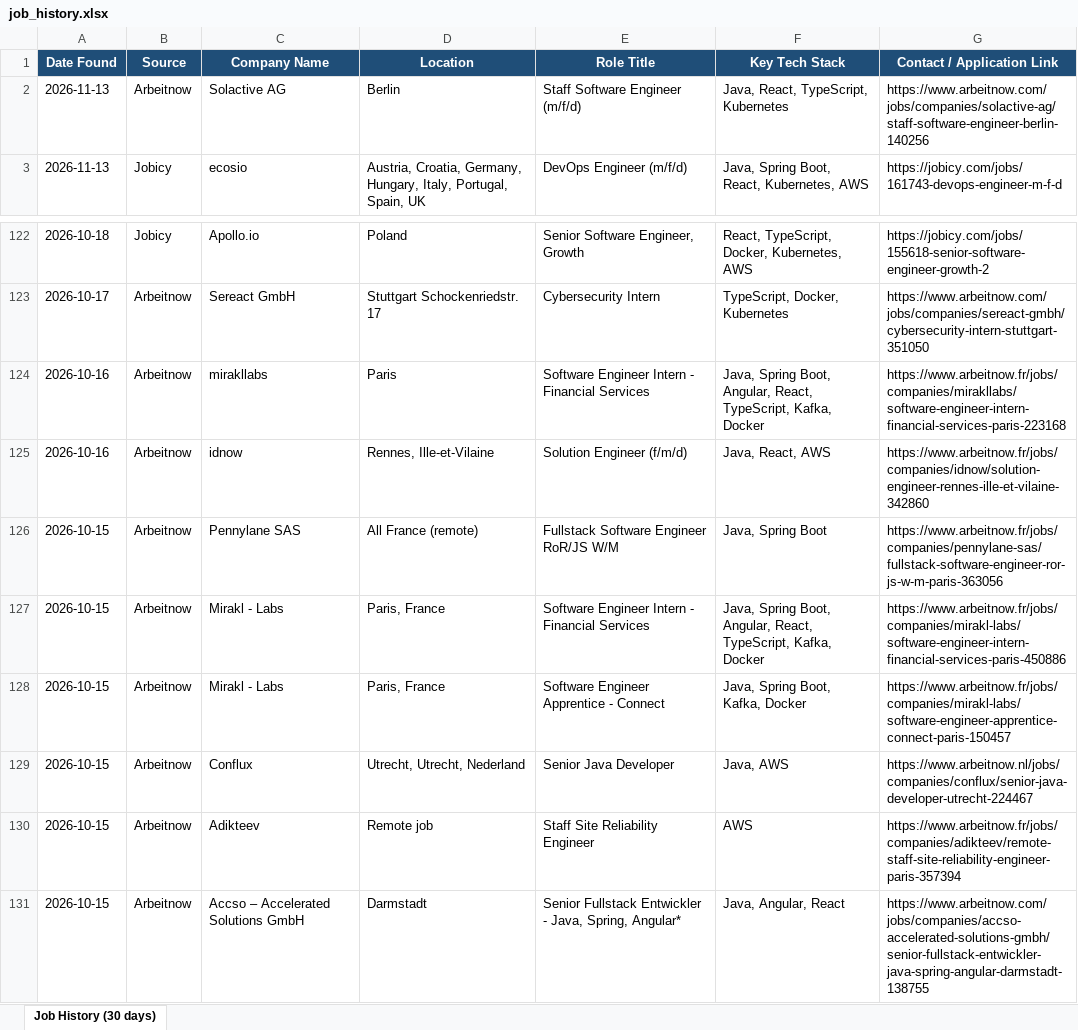
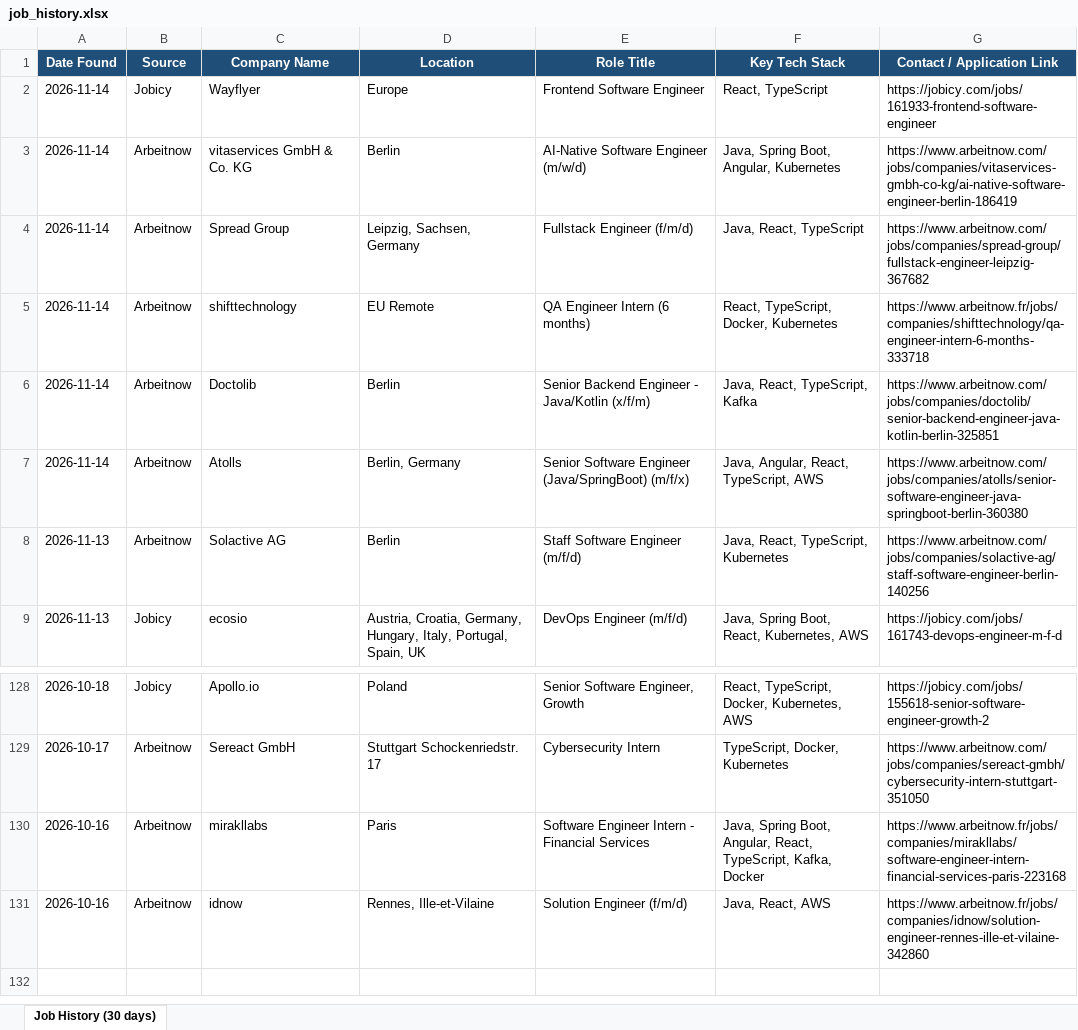
Before and after one commit to Sudheernookala/my-job-search-agent, an Excel workbook: data/job_history.xlsx, sheet Job History (30 days), drawn as a sheet; only a part is shown, gaps mark what is left out; values as stored, in another font and other column widths than the file's, no borders; removed rows and columns are numbered as before the commit, all else as after; the diff names each change by its address in the sheet, - before the commit and + after, or states it on an @@ line.

```diff
--- a/data/job_history.xlsx (sheet Job History (30 days))
+++ b/data/job_history.xlsx (sheet Job History (30 days))
+row 2: 2026-11-14 | Jobicy | Wayflyer | Europe | Frontend Software Engineer | React, TypeScript | https://jobicy.com/jobs/161933-frontend-software-engineer
+row 3: 2026-11-14 | Arbeitnow | vitaservices GmbH & Co. KG | Berlin | AI-Native Software Engineer (m/w/d) | Java, Spring Boot, Angular, Kubernetes | https://www.arbeitnow.com/jobs/companies/vitaservices-gmbh-co-kg/ai-native-software-engineer-berlin-186419
+row 4: 2026-11-14 | Arbeitnow | Spread Group | Leipzig, Sachsen, Germany | Fullstack Engineer (f/m/d) | Java, React, TypeScript | https://www.arbeitnow.com/jobs/companies/spread-group/fullstack-engineer-leipzig-367682
+row 5: 2026-11-14 | Arbeitnow | shifttechnology | EU Remote | QA Engineer Intern (6 months) | React, TypeScript, Docker, Kubernetes | https://www.arbeitnow.fr/jobs/companies/shifttechnology/qa-engineer-intern-6-months-333718
+row 6: 2026-11-14 | Arbeitnow | Doctolib | Berlin | Senior Backend Engineer - Java/Kotlin (x/f/m) | Java, React, TypeScript, Kafka | https://www.arbeitnow.com/jobs/companies/doctolib/senior-backend-engineer-java-kotlin-berlin-325851
+row 7: 2026-11-14 | Arbeitnow | Atolls | Berlin, Germany | Senior Software Engineer (Java/SpringBoot) (m/f/x) | Java, Angular, React, TypeScript, AWS | https://www.arbeitnow.com/jobs/companies/atolls/senior-software-engineer-java-springboot-berlin-360380
-row 126: 2026-10-15 | Arbeitnow | Pennylane SAS | All France (remote) | Fullstack Software Engineer RoR/JS W/M | Java, Spring Boot | https://www.arbeitnow.fr/jobs/companies/pennylane-sas/fullstack-software-engineer-ror-js-w-m-paris-363056
-row 127: 2026-10-15 | Arbeitnow | Mirakl - Labs | Paris, France | Software Engineer Intern - Financial Services | Java, Spring Boot, Angular, React, TypeScript, Kafka, Docker | https://www.arbeitnow.fr/jobs/companies/mirakl-labs/software-engineer-intern-financial-services-paris-450886
-row 128: 2026-10-15 | Arbeitnow | Mirakl - Labs | Paris, France | Software Engineer Apprentice - Connect | Java, Spring Boot, Kafka, Docker | https://www.arbeitnow.fr/jobs/companies/mirakl-labs/software-engineer-apprentice-connect-paris-150457
-row 129: 2026-10-15 | Arbeitnow | Conflux | Utrecht, Utrecht, Nederland | Senior Java Developer | Java, AWS | https://www.arbeitnow.nl/jobs/companies/conflux/senior-java-developer-utrecht-224467
-row 130: 2026-10-15 | Arbeitnow | Adikteev | Remote job | Staff Site Reliability Engineer | AWS | https://www.arbeitnow.fr/jobs/companies/adikteev/remote-staff-site-reliability-engineer-paris-357394
-row 131: 2026-10-15 | Arbeitnow | Accso – Accelerated Solutions GmbH | Darmstadt | Senior Fullstack Entwickler - Java, Spring, Angular* | Java, Angular, React | https://www.arbeitnow.com/jobs/companies/accso-accelerated-solutions-gmbh/senior-fullstack-entwickler-java-spring-angular-darmstadt-138755
```
Also changed, not shown: 1 other file.
